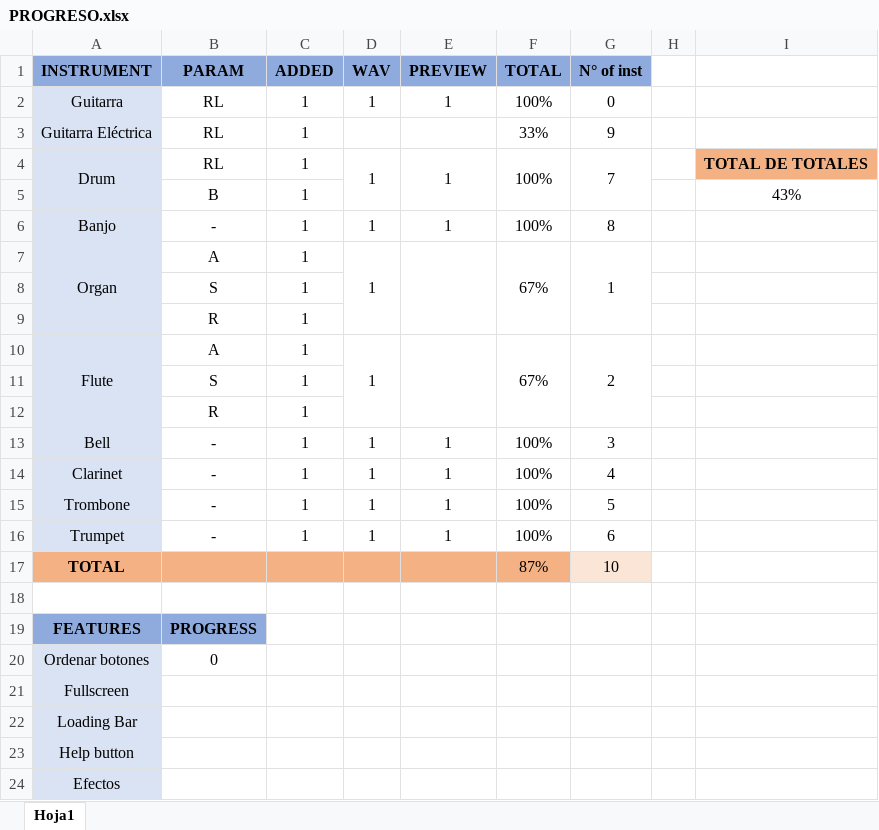
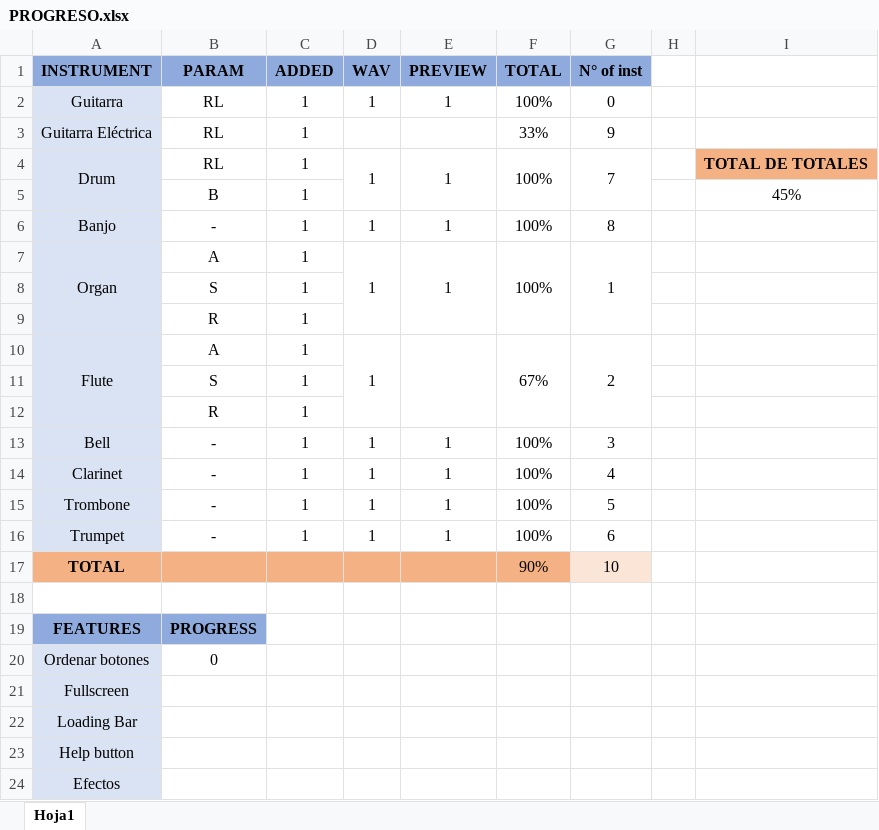
Before and after one commit to tlondero/ASSD, an Excel workbook: TP2/GUI-Synth/PROGRESO.xlsx, sheet Hoja1, drawn as a sheet; only a part is shown; values as stored, in another font and other column widths than the file's, no borders; the diff names each change by its address in the sheet, - before the commit and + after, or states it on an @@ line.

Commit message:
Update PROGRESO.xlsx

```diff
--- a/TP2/GUI-Synth/PROGRESO.xlsx (sheet Hoja1)
+++ b/TP2/GUI-Synth/PROGRESO.xlsx (sheet Hoja1)
-I5: 43%
+I5: 45%
-E7 (PREVIEW): (empty)
+E7 (PREVIEW): 1
-F7 (TOTAL): 67%
+F7 (TOTAL): 100%
-F17 (TOTAL): 87%
+F17 (TOTAL): 90%
```
